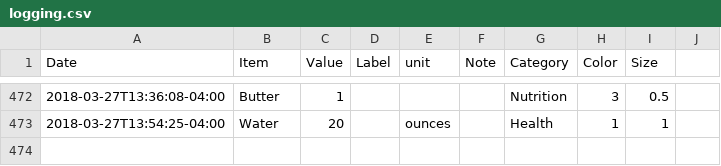
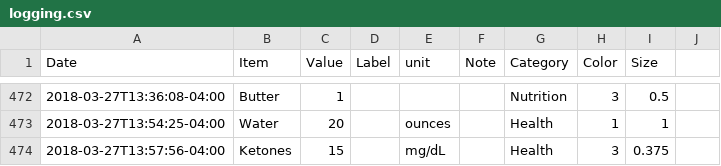
Before and after one commit to eschlaf2/quantifiedSelf, a CSV file: logging.csv, drawn as a sheet; only a part is shown, gaps mark what is left out; the diff names each change by its address in the sheet, - before the commit and + after, or states it on an @@ line.

Commit message:
updates

```diff
--- a/logging.csv
+++ b/logging.csv
+row 474: 2018-03-27T13:57:56-04:00 | Ketones | 15 |  | mg/dL |  | Health | 3 | 0.375
```
